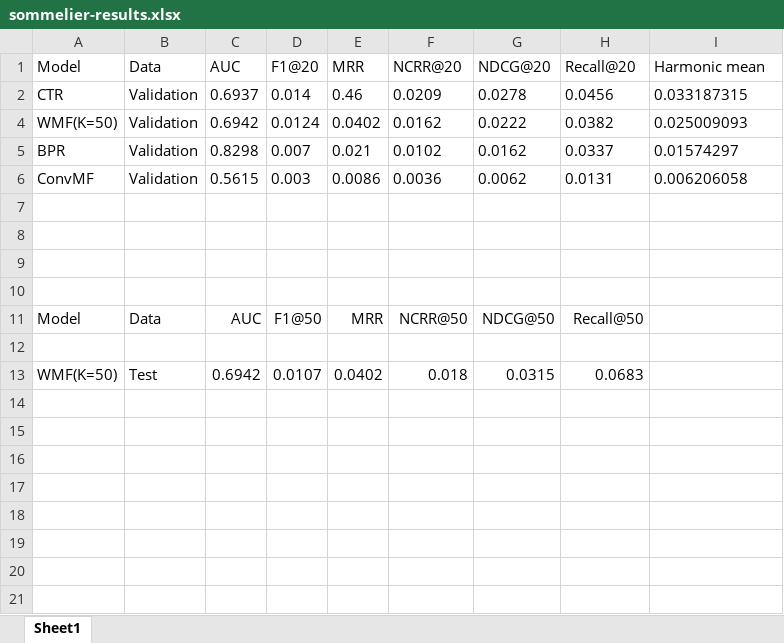
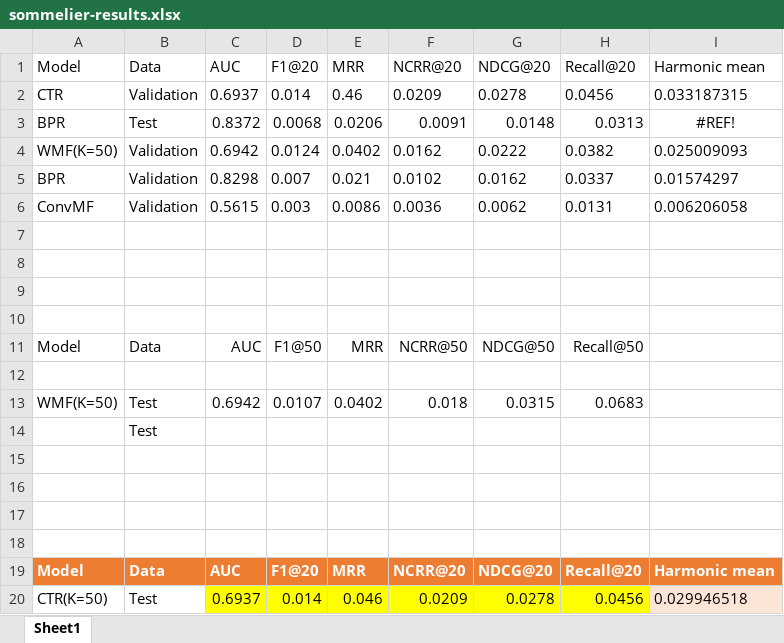
Before and after one commit to vannarath-poeu/sommelier, an Excel workbook: jupyterlab/notebooks/sommelier-results.xlsx, sheet Sheet1, drawn as a sheet; values as stored, in another font and other column widths than the file's, no borders; conditional formats and table styles not drawn; the diff names each change by its address in the sheet, - before the commit and + after, or states it on an @@ line.

```diff
--- a/jupyterlab/notebooks/sommelier-results.xlsx (sheet Sheet1)
+++ b/jupyterlab/notebooks/sommelier-results.xlsx (sheet Sheet1)
@@ row 3 unhidden: BPR | Test | 0.8372 | 0.0068 | 0.0206 | 0.0091 | 0.0148 | 0.0313 | #REF! @@
+row 14:  | Test
+row 15: (empty)
+row 16: (empty)
+row 17: (empty)
+row 18: (empty)
+row 19: Model | Data | AUC | F1@20 | MRR | NCRR@20 | NDCG@20 | Recall@20 | Harmonic mean
+row 20: CTR(K=50) | Test | 0.6937 | 0.014 | 0.046 | 0.0209 | 0.0278 | 0.0456 | 0.029946518
```
Also changed, not shown: 5 other files.
